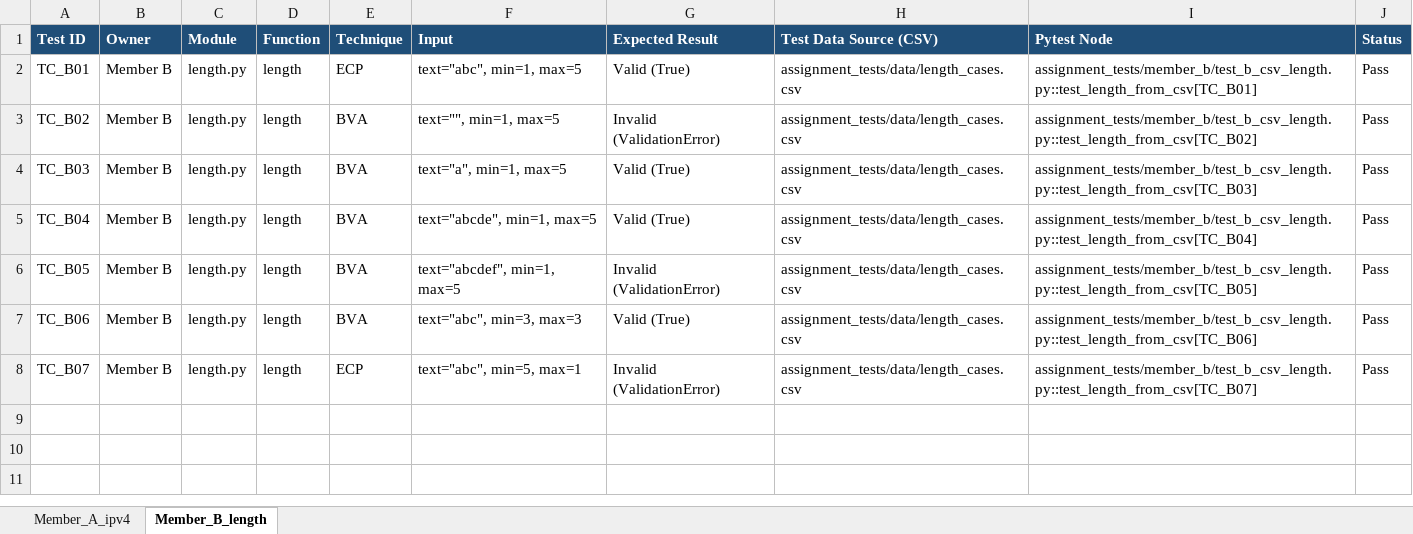
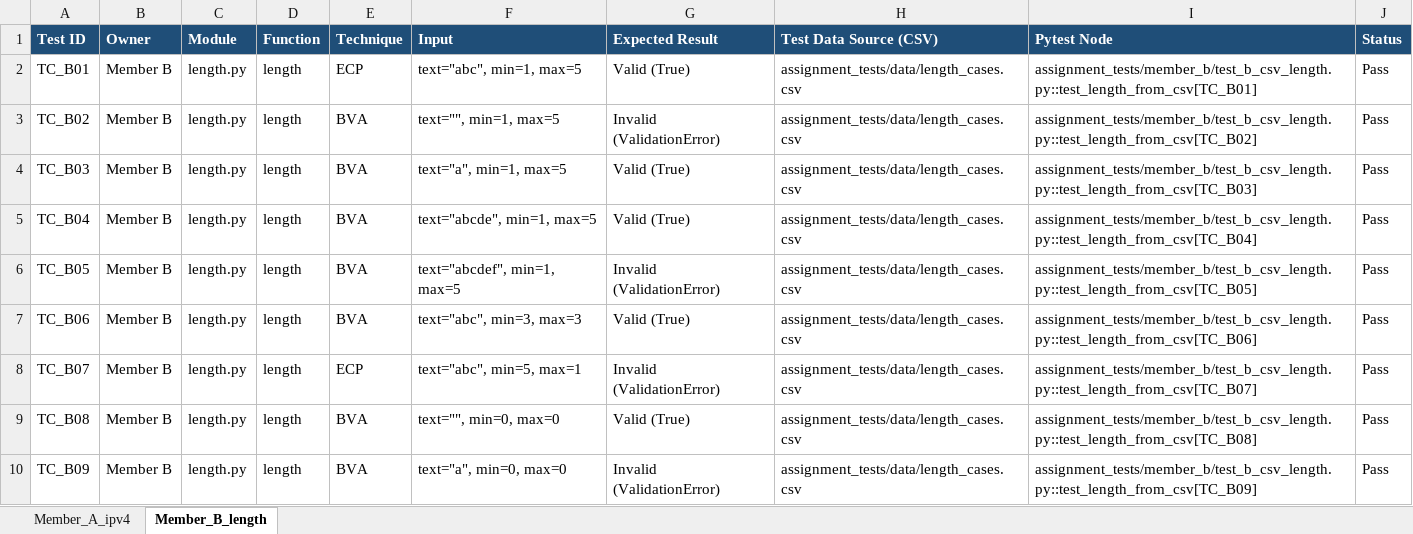
Before and after one commit to Sadia-Sehar/validators, an Excel workbook: docs/Task3_Test_Cases.xlsx, sheet Member_B_length, drawn as a sheet; values as stored, in another font and other column widths than the file's, no borders; the diff names each change by its address in the sheet, - before the commit and + after, or states it on an @@ line.

Commit message:
Update Member_B_length sheet to match length_cases.csv

```diff
--- a/docs/Task3_Test_Cases.xlsx (sheet Member_B_length)
+++ b/docs/Task3_Test_Cases.xlsx (sheet Member_B_length)
+row 9: TC_B08 | Member B | length.py | length | BVA | text="", min=0, max=0 | Valid (True) | assignment_tests/data/length_cases.csv | assignment_tests/member_b/test_b_csv_length.py::test_length_from_csv[TC_B08] | Pass
+row 10: TC_B09 | Member B | length.py | length | BVA | text="a", min=0, max=0 | Invalid (ValidationError) | assignment_tests/data/length_cases.csv | assignment_tests/member_b/test_b_csv_length.py::test_length_from_csv[TC_B09] | Pass
```
